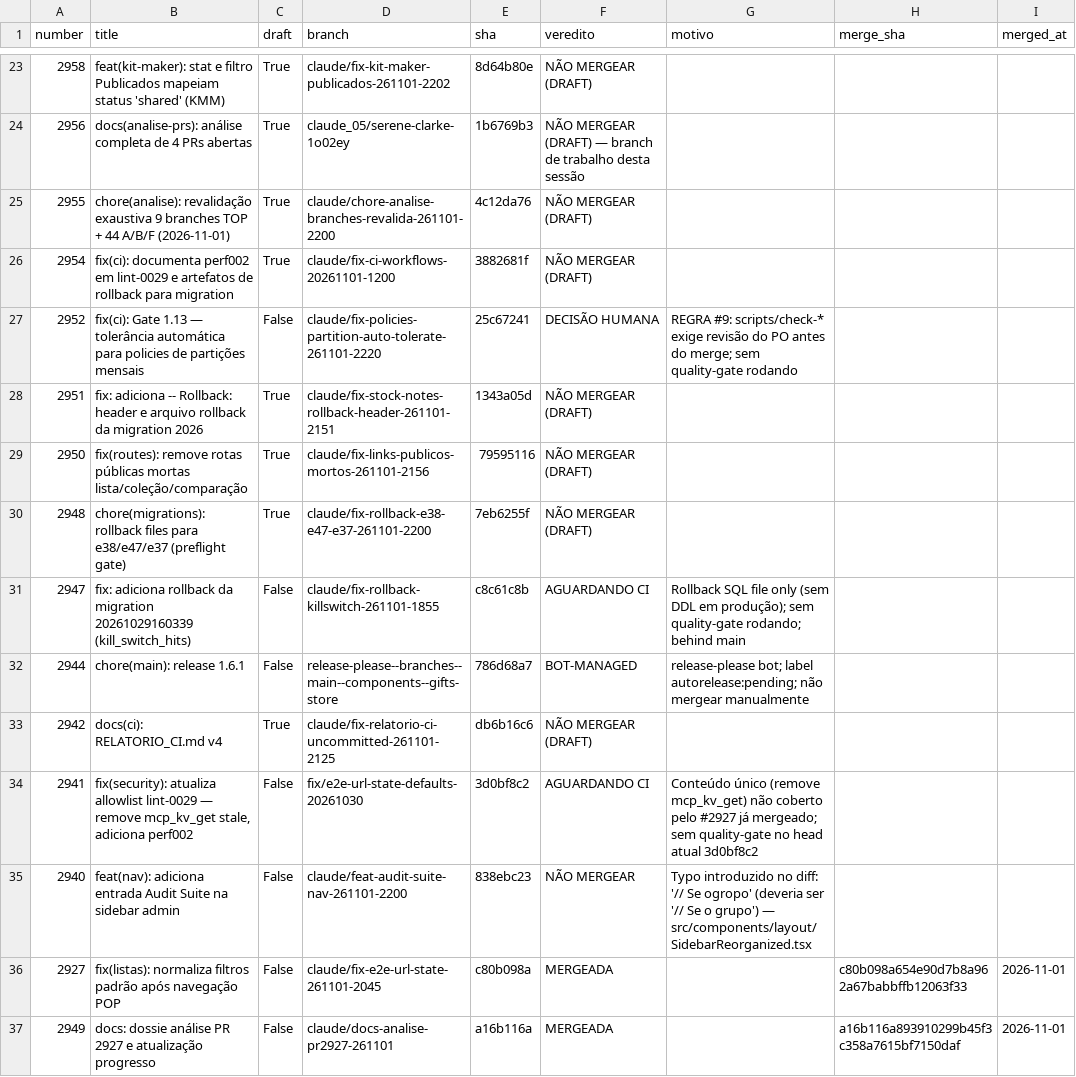
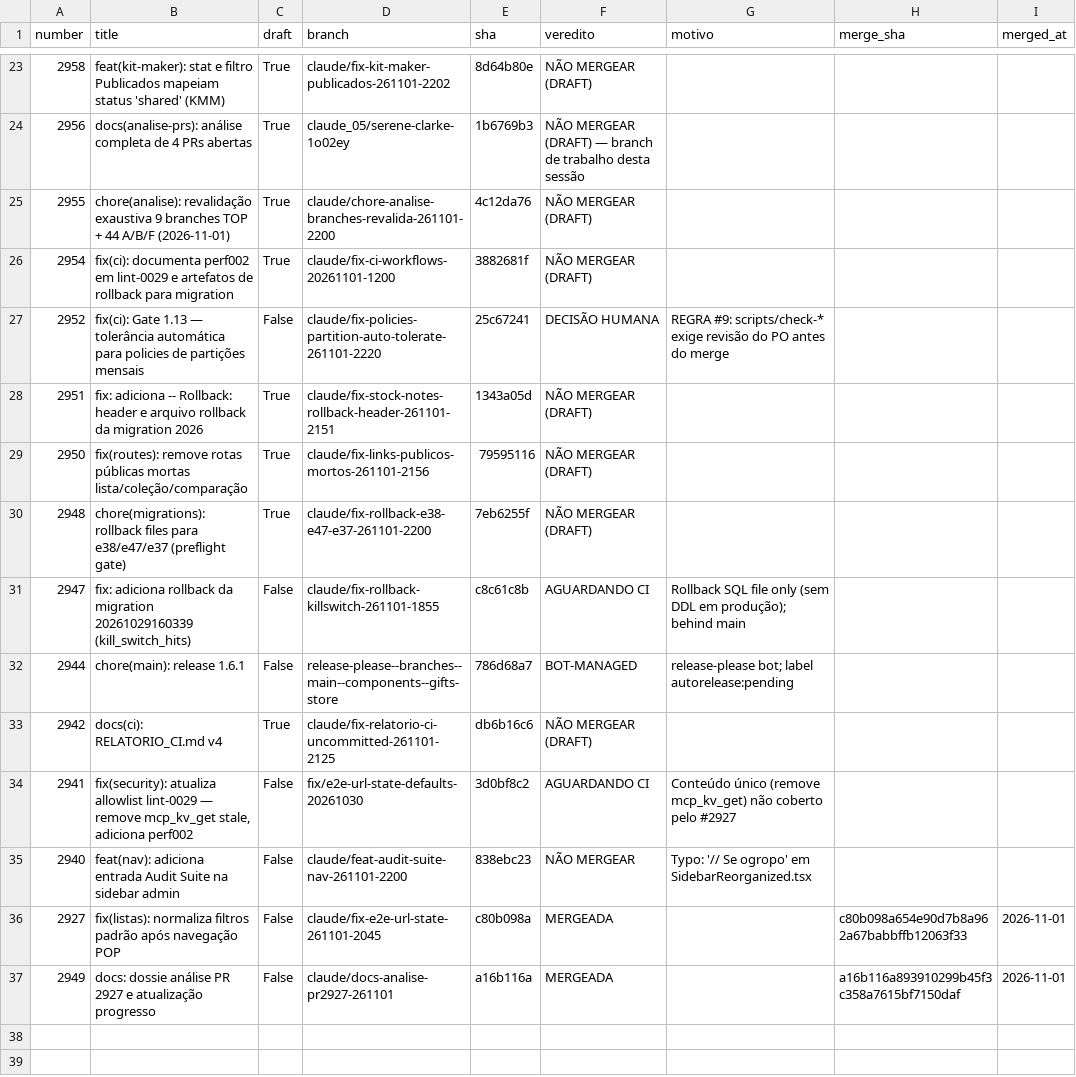
Before and after one commit to adm01-debug/Promo_Gifts_V4, a CSV file: analise-prs/prs.csv, drawn as a sheet; only a part is shown, gaps mark what is left out; the diff names each change by its address in the sheet, - before the commit and + after, or states it on an @@ line.

```diff
--- a/analise-prs/prs.csv
+++ b/analise-prs/prs.csv
-G27 (motivo): …antes do merge; sem quality-gate rodando
+G27 (motivo): …antes do merge
-G31 (motivo): …em produção); sem quality-gate rodando; behind main
+G31 (motivo): …em produção); behind main
-G32 (motivo): …bot; label autorelease:pending; não mergear manualmente
+G32 (motivo): …bot; label autorelease:pending
-G34 (motivo): …pelo #2927 já mergeado; sem quality-gate no head atual 3d0bf8c2
+G34 (motivo): …pelo #2927
-G35 (motivo): Typo introduzido no diff: '// Se ogropo' (deveria ser '// Se o grupo') — src/components/layout/SidebarReorganized.tsx
+G35 (motivo): Typo: '// Se ogropo' em SidebarReorganized.tsx
```
Also changed, not shown: 8 other files.
